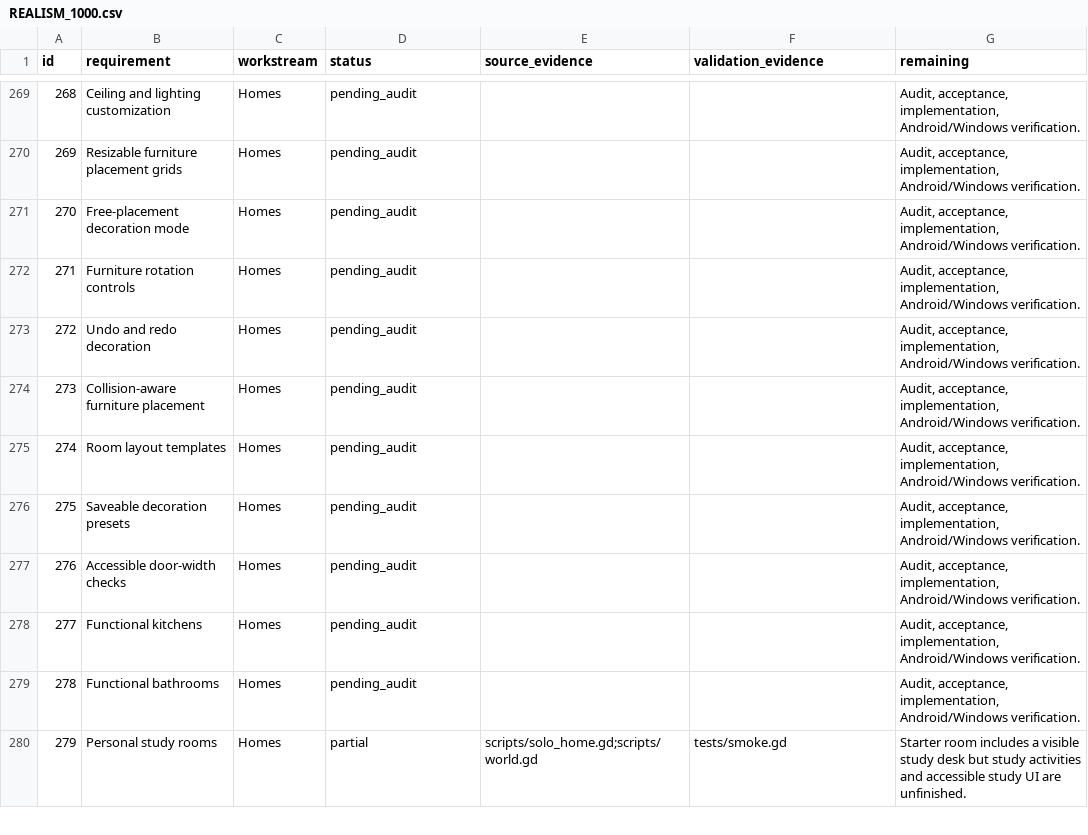
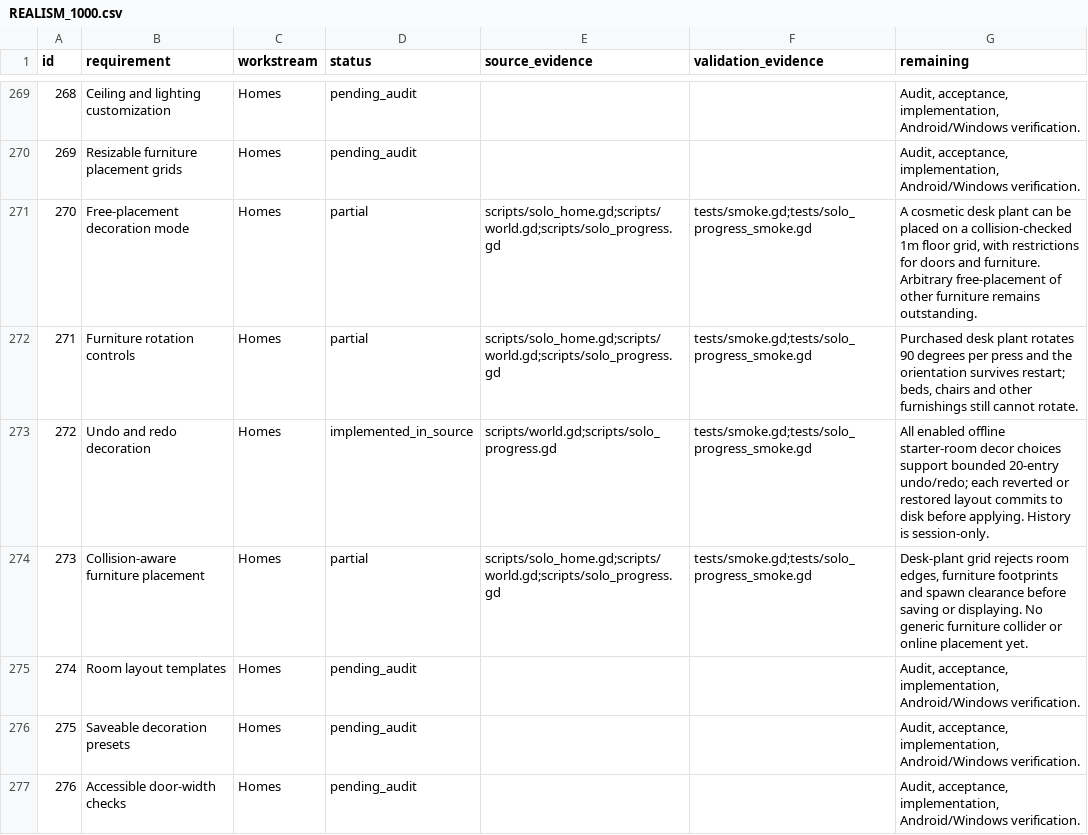
Before and after one commit to Glimmar-code/Blinkng, a CSV file: game3d/REALISM_1000.csv, drawn as a sheet; only a part is shown, gaps mark what is left out; the shorter side is filled out with more unchanged rows.

Commit message:
BLINK LIFE: evidence-track solo plant rotation, grid validation and decor undo/redo

```diff
--- a/game3d/REALISM_1000.csv
+++ b/game3d/REALISM_1000.csv
@@ -270,6 +270,6 @@ id,requirement,workstream,status,source_evidence,validation_evidence,remaining
 269,Resizable furniture placement grids,Homes,pending_audit,,,"Audit, acceptance, implementation, Android/Windows verification."
-270,Free-placement decoration mode,Homes,pending_audit,,,"Audit, acceptance, implementation, Android/Windows verification."
-271,Furniture rotation controls,Homes,pending_audit,,,"Audit, acceptance, implementation, Android/Windows verification."
-272,Undo and redo decoration,Homes,pending_audit,,,"Audit, acceptance, implementation, Android/Windows verification."
-273,Collision-aware furniture placement,Homes,pending_audit,,,"Audit, acceptance, implementation, Android/Windows verification."
+270,Free-placement decoration mode,Homes,partial,scripts/solo_home.gd;scripts/world.gd;scripts/solo_progress.gd,tests/smoke.gd;tests/solo_progress_smoke.gd,"A cosmetic desk plant can be placed on a collision-checked 1m floor grid, with restrictions for doors and furniture. Arbitrary free-placement of other furniture remains outstanding."
+271,Furniture rotation controls,Homes,partial,scripts/solo_home.gd;scripts/world.gd;scripts/solo_progress.gd,tests/smoke.gd;tests/solo_progress_smoke.gd,"Purchased desk plant rotates 90 degrees per press and the orientation survives restart; beds, chairs and other furnishings still cannot rotate."
+272,Undo and redo decoration,Homes,implemented_in_source,scripts/world.gd;scripts/solo_progress.gd,tests/smoke.gd;tests/solo_progress_smoke.gd,All enabled offline starter-room decor choices support bounded 20-entry undo/redo; each reverted or restored layout commits to disk before applying. History is session-only.
+273,Collision-aware furniture placement,Homes,partial,scripts/solo_home.gd;scripts/world.gd;scripts/solo_progress.gd,tests/smoke.gd;tests/solo_progress_smoke.gd,"Desk-plant grid rejects room edges, furniture footprints and spawn clearance before saving or displaying. No generic furniture collider or online placement yet."
 274,Room layout templates,Homes,pending_audit,,,"Audit, acceptance, implementation, Android/Windows verification."
```
